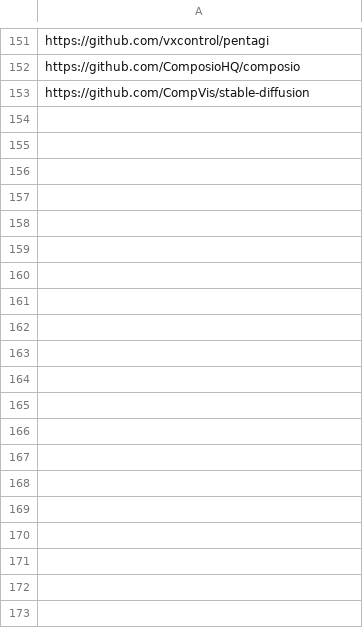
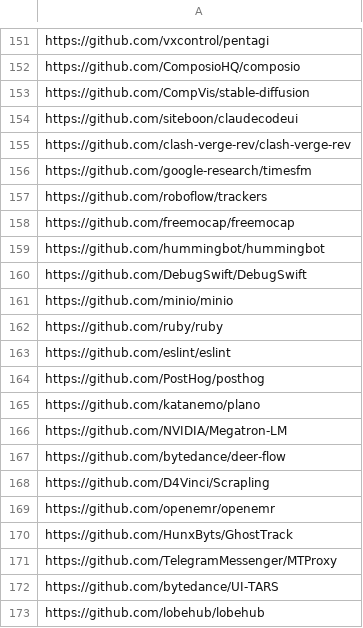
Before and after one commit to youzeliang/github-trending-scraper, a CSV file: block_github.csv, drawn as a sheet; only a part is shown, gaps mark what is left out; the diff covers the shown part only.

```diff
--- a/block_github.csv
+++ b/block_github.csv
@@ -153 +153,21 @@ https://github.com/ComposioHQ/composio
 https://github.com/CompVis/stable-diffusion
+https://github.com/siteboon/claudecodeui
+https://github.com/clash-verge-rev/clash-verge-rev
+https://github.com/google-research/timesfm
+https://github.com/roboflow/trackers
+https://github.com/freemocap/freemocap
+https://github.com/hummingbot/hummingbot
+https://github.com/DebugSwift/DebugSwift
+https://github.com/minio/minio
+https://github.com/ruby/ruby
+https://github.com/eslint/eslint
+https://github.com/PostHog/posthog
+https://github.com/katanemo/plano
+https://github.com/NVIDIA/Megatron-LM
+https://github.com/bytedance/deer-flow
+https://github.com/D4Vinci/Scrapling
+https://github.com/openemr/openemr
+https://github.com/HunxByts/GhostTrack
+https://github.com/TelegramMessenger/MTProxy
+https://github.com/bytedance/UI-TARS
+https://github.com/lobehub/lobehub
```
Also changed, not shown: 78 added rows elsewhere in this file, github_trending.csv, 2 other files.
